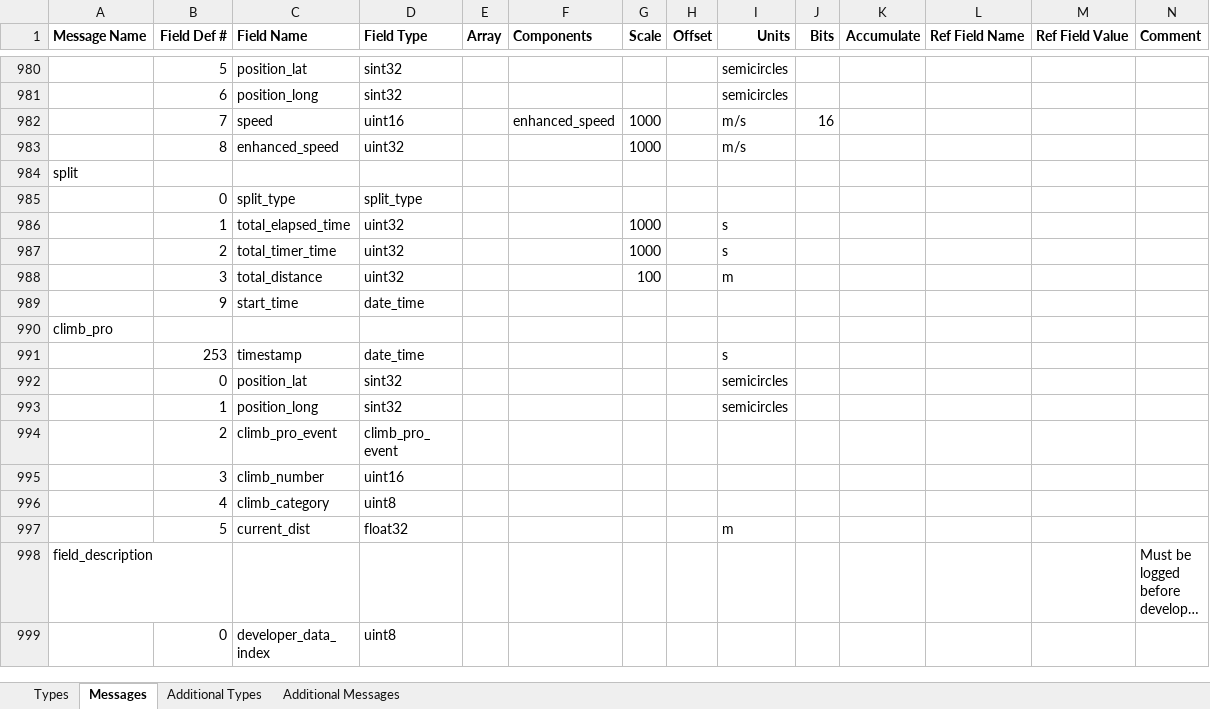
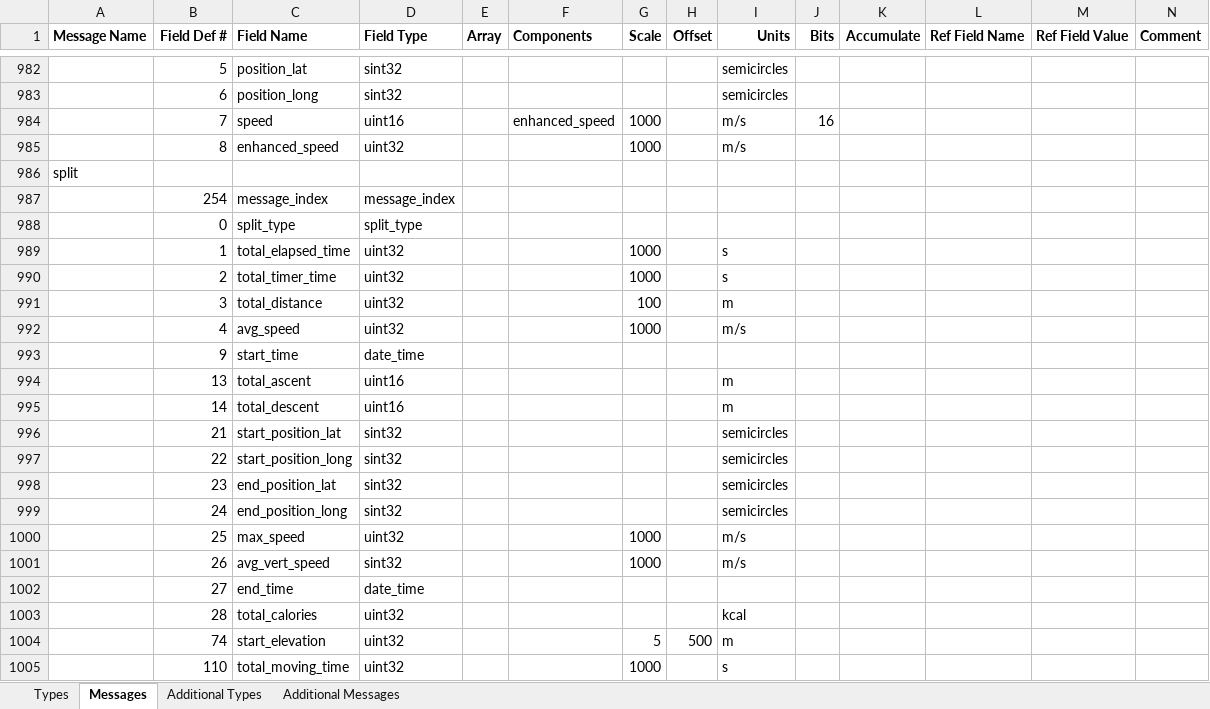
Before and after one commit to scubajorgen/FitReader, an Excel workbook: src/main/resources/Profile.xlsx, sheet Messages, drawn as a sheet; only a part is shown, gaps mark what is left out; the shorter side is filled out with more unchanged rows; long unchanged cells end in …; values as stored, in another font and other column widths than the file's, no borders; rows hold the shown columns only; the diff covers the shown part only; the diff names each change by its address in the sheet, - before the commit and + after, or states it on an @@ line.

```diff
--- a/src/main/resources/Profile.xlsx (sheet Messages)
+++ b/src/main/resources/Profile.xlsx (sheet Messages)
+row 987:  | 254 | message_index | message_index
+row 992:  | 4 | avg_speed | uint32 |  |  | 1000 |  | m/s
+row 994:  | 13 | total_ascent | uint16 |  |  |  |  | m
+row 995:  | 14 | total_descent | uint16 |  |  |  |  | m
+row 996:  | 21 | start_position_lat | sint32 |  |  |  |  | semicircles
+row 997:  | 22 | start_position_long | sint32 |  |  |  |  | semicircles
+row 998:  | 23 | end_position_lat | sint32 |  |  |  |  | semicircles
+row 999:  | 24 | end_position_long | sint32 |  |  |  |  | semicircles
+row 1000:  | 25 | max_speed | uint32 |  |  | 1000 |  | m/s
+row 1001:  | 26 | avg_vert_speed | sint32 |  |  | 1000 |  | m/s
+row 1002:  | 27 | end_time | date_time
+row 1003:  | 28 | total_calories | uint32 |  |  |  |  | kcal
+row 1004:  | 74 | start_elevation | uint32 |  |  | 5 | 500 | m
+row 1005:  | 110 | total_moving_time | uint32 |  |  | 1000 |  | s
```
Also changed, not shown: 104 added rows and 1 edited cell elsewhere in this sheet, sheet Types, 2 other files.
